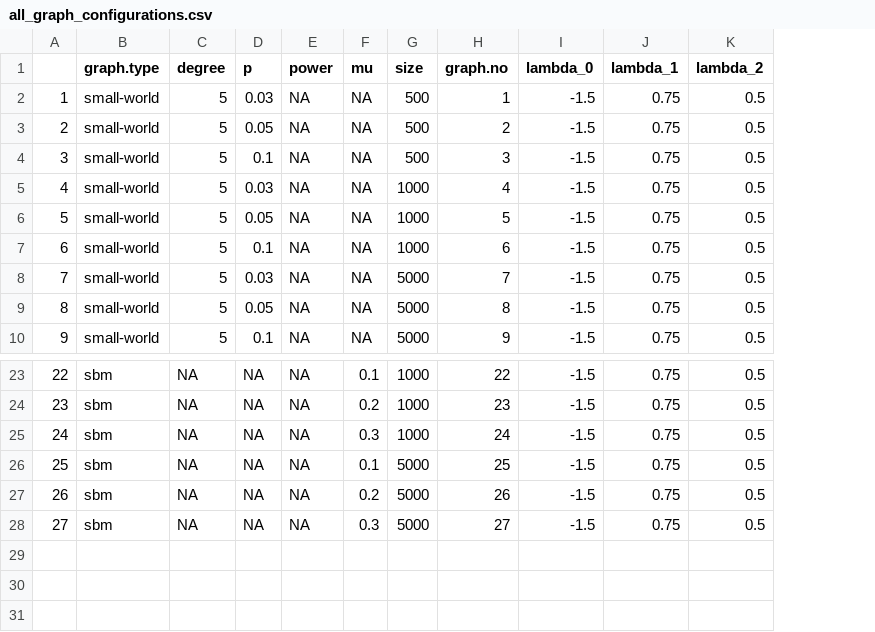
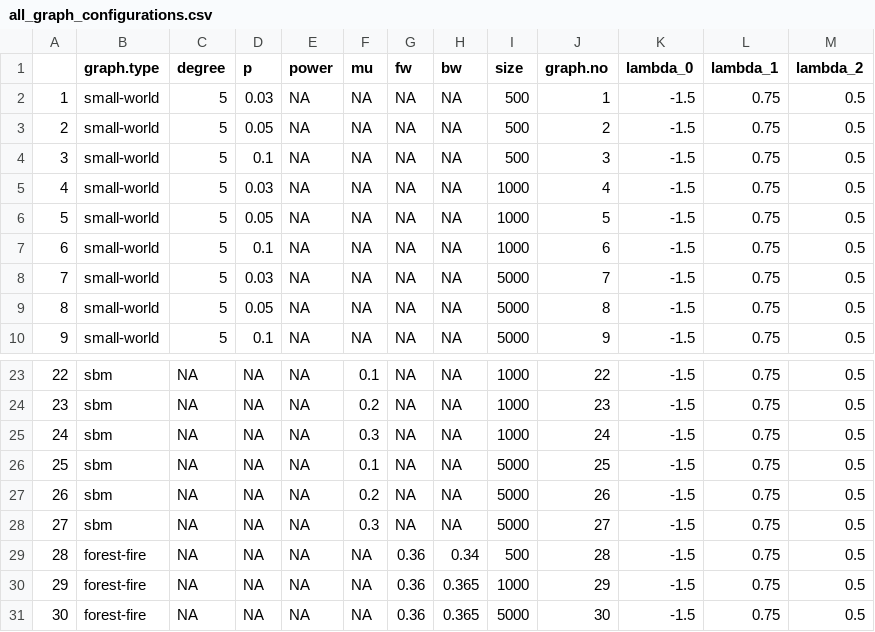
Before and after one commit to kclary/Adversaries, a CSV file: binary_networks/all_graph_configurations.csv, drawn as a sheet; only a part is shown, gaps mark what is left out; the diff names each change by its address in the sheet, - before the commit and + after, or states it on an @@ line.

Commit message:
Updated graph configs

```diff
--- a/binary_networks/all_graph_configurations.csv
+++ b/binary_networks/all_graph_configurations.csv
+column G (fw), rows 2-10: all NA; rows 23-28: all NA
+column H (bw), rows 2-10: all NA; rows 23-28: all NA
+row 29: 28 | forest-fire | NA | NA | NA | NA | 0.36 | 0.34 | 500 | 28 | -1.5 | 0.75 | 0.5
+row 30: 29 | forest-fire | NA | NA | NA | NA | 0.36 | 0.365 | 1000 | 29 | -1.5 | 0.75 | 0.5
+row 31: 30 | forest-fire | NA | NA | NA | NA | 0.36 | 0.365 | 5000 | 30 | -1.5 | 0.75 | 0.5
```
